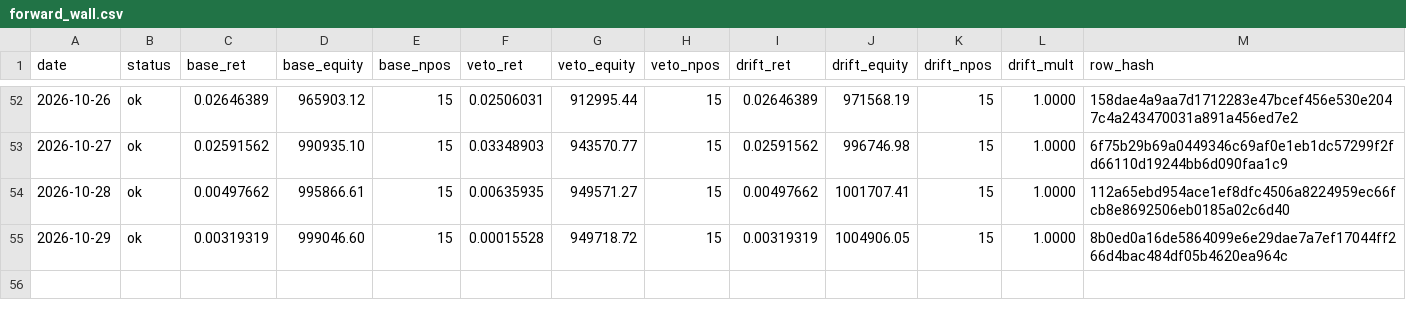
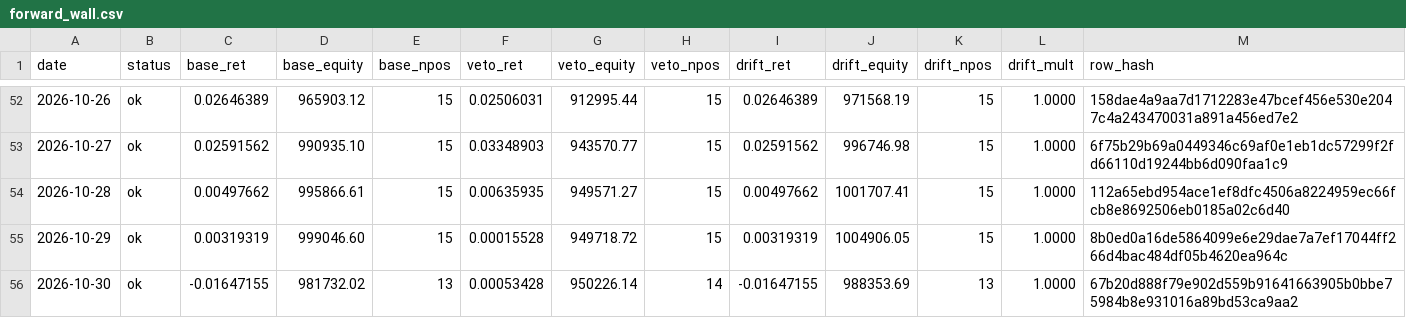
Before and after one commit to kreeshpatel/nifty-satvik, a CSV file: results/forward_wall.csv, drawn as a sheet; only a part is shown, gaps mark what is left out; the diff names each change by its address in the sheet, - before the commit and + after, or states it on an @@ line.

Commit message:
chore(wall): forward-wall daily log 2026-10-30 [run 41060007413]

```diff
--- a/results/forward_wall.csv
+++ b/results/forward_wall.csv
+row 56: 2026-10-30 | ok | -0.01647155 | 981732.02 | 13 | 0.00053428 | 950226.14 | 14 | -0.01647155 | 988353.69 | 13 | 1.0000 | 67b20d888f79e902d559b91641663905b0bbe75984b8e931016a89bd53ca9aa2
```
Also changed, not shown: results/wall_veto/paper_ledger_history.csv, results/wall_veto/portfolio_history.csv, 8 other files.
